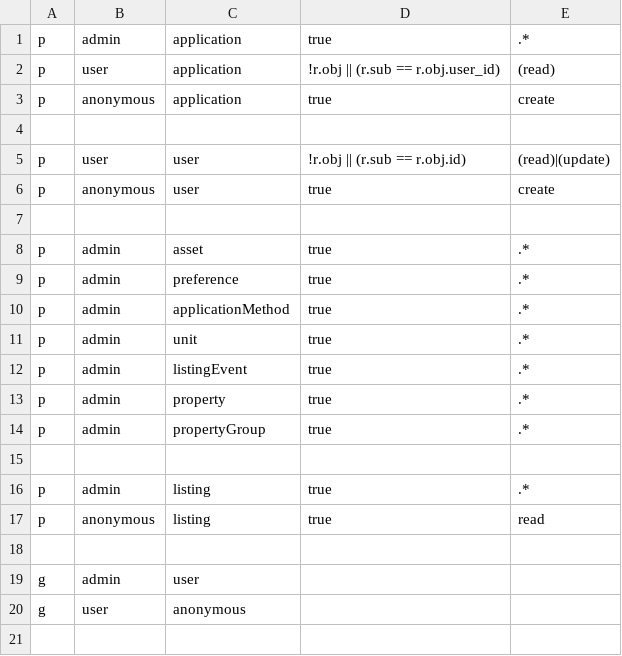
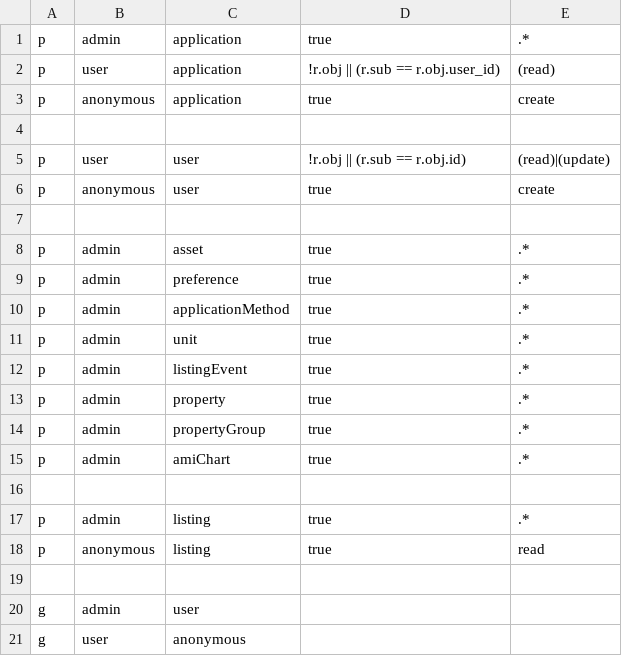
Before and after one commit to bloom-housing/bloom, a CSV file: backend/core/src/auth/authz_policy.csv, drawn as a sheet.

Commit message:
Create ami charts table  (#824)

```diff
--- a/backend/core/src/auth/authz_policy.csv
+++ b/backend/core/src/auth/authz_policy.csv
@@ -14,2 +14,3 @@ p, admin, property, true, .*
 p, admin, propertyGroup, true, .*
+p, admin, amiChart, true, .*
 
```
Also changed, not shown: 53 other files.
